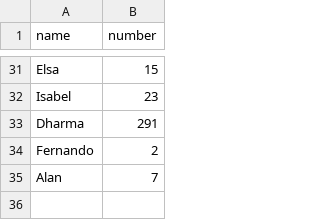
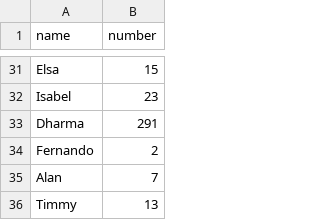
Before and after one commit to infolab-csail/welcome-demo, a CSV file: numbers.csv, drawn as a sheet; only a part is shown, gaps mark what is left out.

Commit message:
Add Timmy's favorite number with newline

```diff
--- a/numbers.csv
+++ b/numbers.csv
@@ -35 +35,2 @@ Fernando, 2
 Alan,7
+Timmy, 13
```
